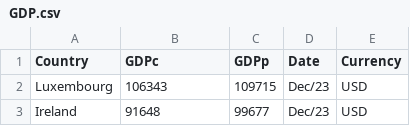
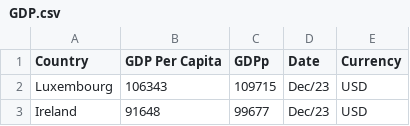
Before and after one commit to blueron05/730049432, a CSV file: GDP.csv, drawn as a sheet; only a part is shown.

```diff
--- a/GDP.csv
+++ b/GDP.csv
@@ -1,2 +1,2 @@
-Country,GDPc,GDPp,Date,Currency
+Country,GDP Per Capita,GDPp,Date,Currency
 Luxembourg,106343,109715,Dec/23,USD
```
Also changed, not shown: 7 other files.
